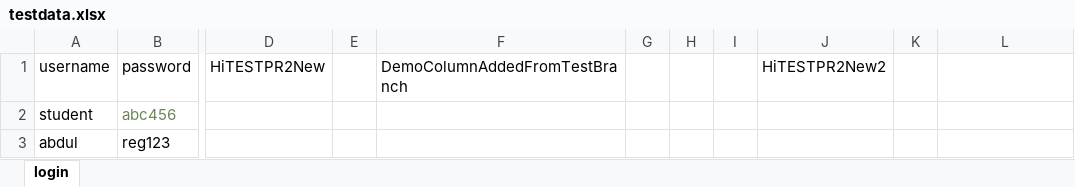
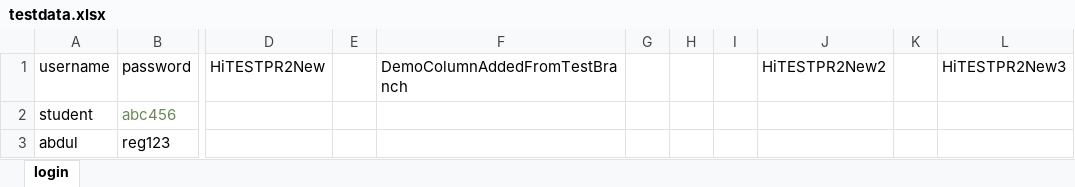
Before and after one commit to abhinav9066/Training, an Excel workbook: Excel/testdata.xlsx, sheet login, drawn as a sheet; only a part is shown, gaps mark what is left out; values as stored, in another font and other column widths than the file's, no borders; the diff names each change by its address in the sheet, - before the commit and + after, or states it on an @@ line.

Commit message:
commit testdata.xlsx

```diff
--- a/Excel/testdata.xlsx (sheet login)
+++ b/Excel/testdata.xlsx (sheet login)
-L1: (empty)
+L1: HiTESTPR2New3
```
